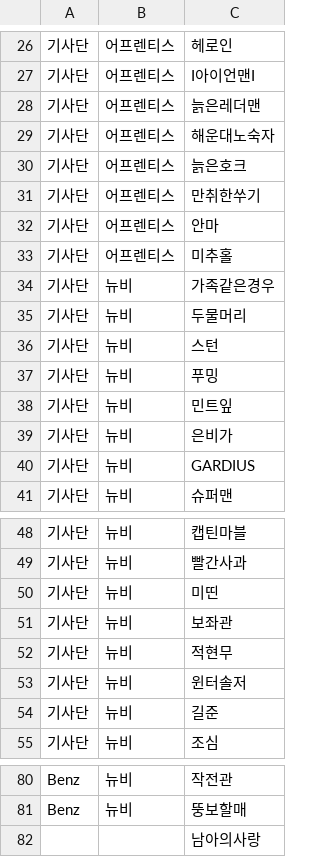
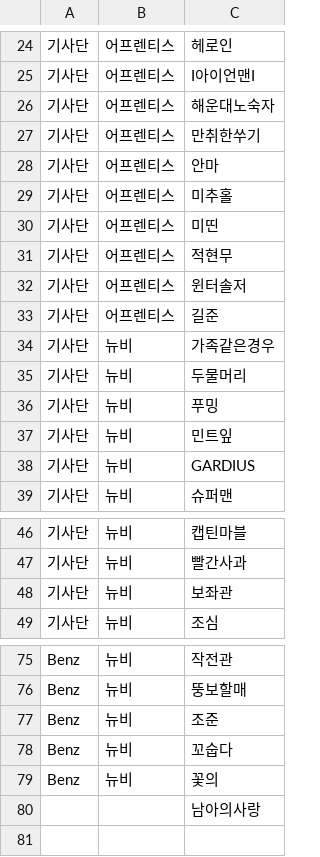
Before and after one commit to reastykim/Godius.Rank, a CSV file: Godius.RankCollector/characters.csv, drawn as a sheet; only a part is shown, gaps mark what is left out; removed rows and columns are numbered as before the commit, all else as after; the diff covers the shown part only; the diff names each change by its address in the sheet, - before the commit and + after, or states it on an @@ line.

Commit message:
Updated characters.csv

```diff
--- a/Godius.RankCollector/characters.csv
+++ b/Godius.RankCollector/characters.csv
-row 28: 기사단 | 어프렌티스 | 늙은레더맨
-row 30: 기사단 | 어프렌티스 | 늙은호크
+row 30: 기사단 | 어프렌티스 | 미띤
+row 31: 기사단 | 어프렌티스 | 적현무
+row 32: 기사단 | 어프렌티스 | 윈터솔저
+row 33: 기사단 | 어프렌티스 | 길준
-row 36: 기사단 | 뉴비 | 스턴
-row 39: 기사단 | 뉴비 | 은비가
-row 50: 기사단 | 뉴비 | 미띤
-row 52: 기사단 | 뉴비 | 적현무
-row 53: 기사단 | 뉴비 | 윈터솔저
-row 54: 기사단 | 뉴비 | 길준
+row 77: Benz | 뉴비 | 조준
+row 78: Benz | 뉴비 | 꼬숩다
+row 79: Benz | 뉴비 | 꽃의
```
Also changed, not shown: 2 added rows, 3 removed rows and 1 edited cell elsewhere in this file.
